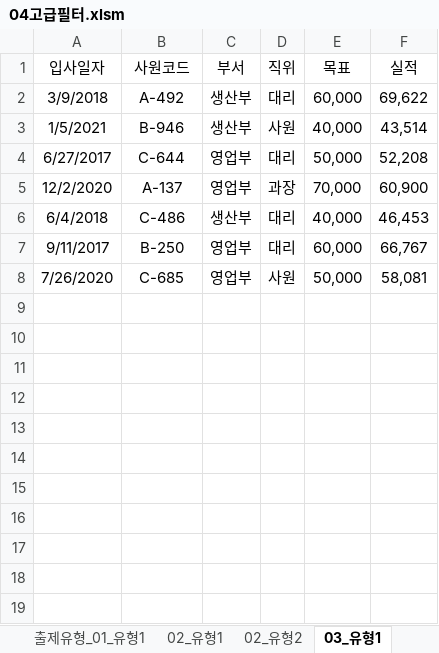
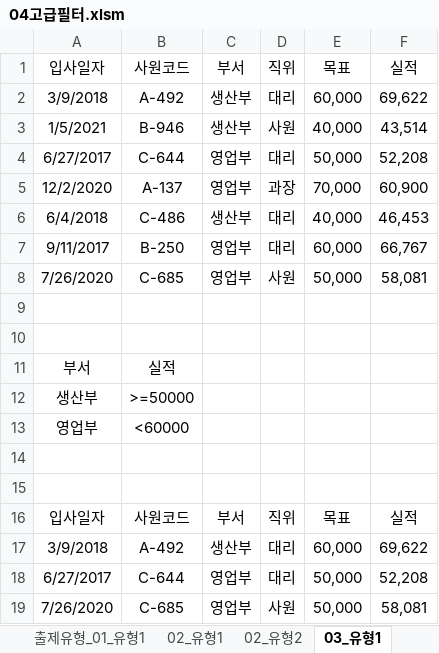
Before and after one commit to jhy0409/std_comLicense2_251130, an Excel workbook: 기능/04고급필터.xlsm, sheet 03_유형1, drawn as a sheet; values as stored, in another font and other column widths than the file's, no borders; the diff names each change by its address in the sheet, - before the commit and + after, or states it on an @@ line.

```diff
--- a/기능/04고급필터.xlsm (sheet 03_유형1)
+++ b/기능/04고급필터.xlsm (sheet 03_유형1)
+row 9: (empty)
+row 10: (empty)
+row 11: 부서 | 실적
+row 12: 생산부 | >=50000
+row 13: 영업부 | <60000
+row 14: (empty)
+row 15: (empty)
+row 16: 입사일자 | 사원코드 | 부서 | 직위 | 목표 | 실적
+row 17: 3/9/2018 | A-492 | 생산부 | 대리 | 60,000 | 69,622
+row 18: 6/27/2017 | C-644 | 영업부 | 대리 | 50,000 | 52,208
+row 19: 7/26/2020 | C-685 | 영업부 | 사원 | 50,000 | 58,081
```
Also changed, not shown: sheet 기출3, sheet 기출2, sheet 03_유형2, sheet 02_유형1, sheet 04_유형2, sheet 대표기출문제_기출1, 4 more sheets, 기능/03조건부서식.xlsm, 기능/03조건부서식_정답.xlsm, 5 other files.
